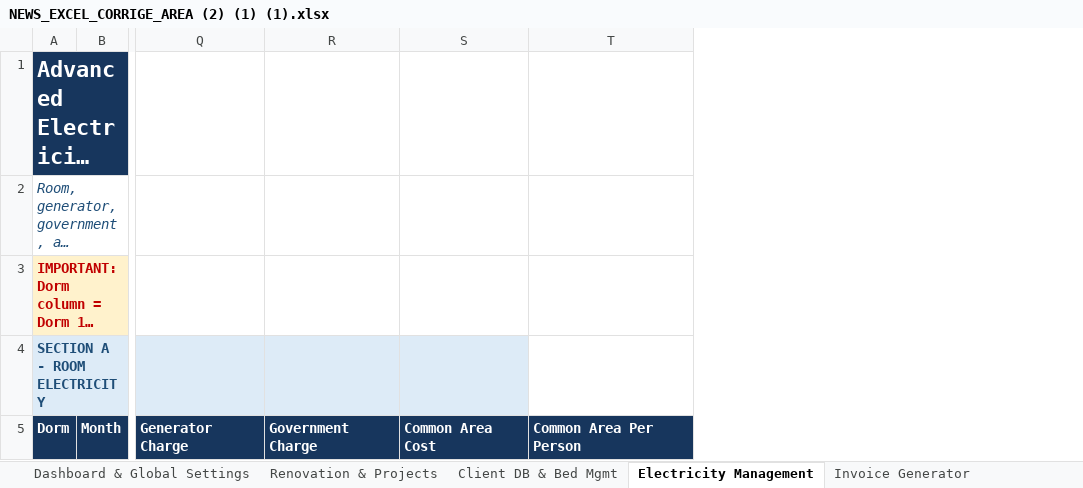
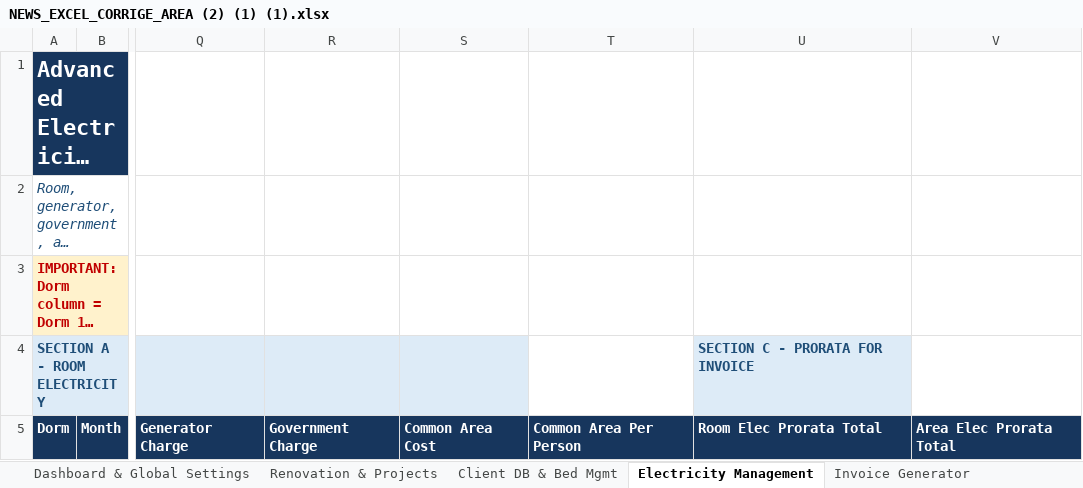
Before and after one commit to auradevine07-arch/excel, an Excel workbook: NEWS_EXCEL_CORRIGE_AREA (2) (1) (1).xlsx, sheet Electricity Management, drawn as a sheet; only a part is shown, gaps mark what is left out; long unchanged cells end in …; values as stored, in another font and other column widths than the file's, no borders; conditional formats and table styles not drawn; the diff names each change by its address in the sheet, - before the commit and + after, or states it on an @@ line.

```diff
--- a/NEWS_EXCEL_CORRIGE_AREA (2) (1) (1).xlsx (sheet Electricity Management)
+++ b/NEWS_EXCEL_CORRIGE_AREA (2) (1) (1).xlsx (sheet Electricity Management)
+column U, rows 4-5: SECTION C - PRORATA FOR INVOICE | Room Elec Prorata Total
+column V, row 5: Area Elec Prorata Total
```
Also changed, not shown: sheet Client DB & Bed Mgmt, sheet Invoice Generator, hidden cells.
